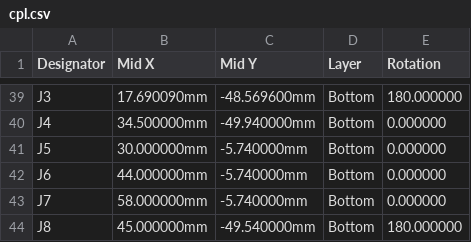
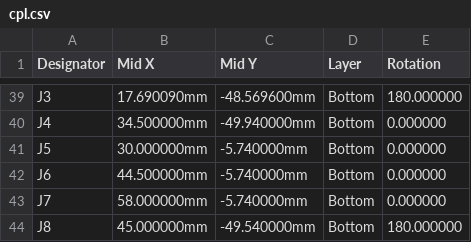
Before and after one commit to Leif-Rydenfalk/walking-robot-kit, a CSV file: electronics/hat/fab/cpl.csv, drawn as a sheet; only a part is shown, gaps mark what is left out.

```diff
--- a/electronics/hat/fab/cpl.csv
+++ b/electronics/hat/fab/cpl.csv
@@ -41,3 +41,3 @@ J4,34.500000mm,-49.940000mm,Bottom,0.000000
 J5,30.000000mm,-5.740000mm,Bottom,0.000000
-J6,44.000000mm,-5.740000mm,Bottom,0.000000
+J6,44.500000mm,-5.740000mm,Bottom,0.000000
 J7,58.000000mm,-5.740000mm,Bottom,0.000000
```
Also changed, not shown: electronics/hat/fab/bom.csv, 25 other files.
